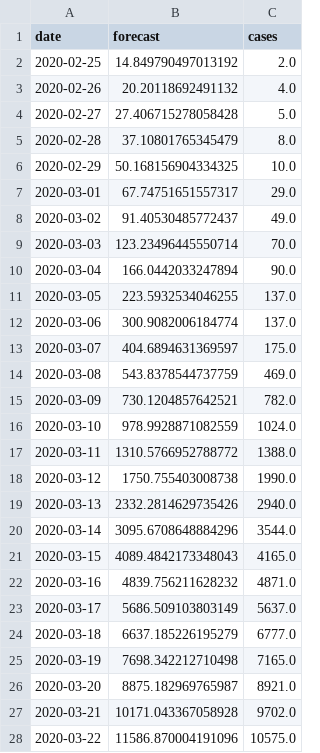
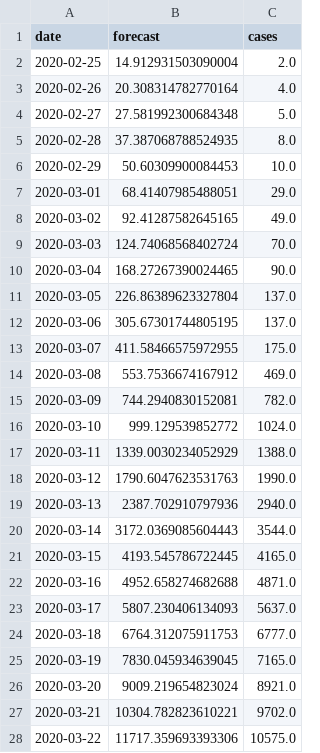
Before and after one commit to agastalver/sir-covid-19-madrid, a CSV file: data/generated-cases.csv, drawn as a sheet; only a part is shown; the diff covers the shown part only.

```diff
--- a/data/generated-cases.csv
+++ b/data/generated-cases.csv
@@ -1,28 +1,28 @@
 date,forecast,cases
-2020-02-25,14.849790497013192,2.0
-2020-02-26,20.20118692491132,4.0
-2020-02-27,27.406715278058428,5.0
-2020-02-28,37.10801765345479,8.0
-2020-02-29,50.168156904334325,10.0
-2020-03-01,67.74751651557317,29.0
-2020-03-02,91.40530485772437,49.0
-2020-03-03,123.23496445550714,70.0
-2020-03-04,166.0442033247894,90.0
-2020-03-05,223.5932534046255,137.0
-2020-03-06,300.9082006184774,137.0
-2020-03-07,404.6894631369597,175.0
-2020-03-08,543.8378544737759,469.0
-2020-03-09,730.1204857642521,782.0
-2020-03-10,978.9928871082559,1024.0
-2020-03-11,1310.5766952788772,1388.0
-2020-03-12,1750.755403008738,1990.0
-2020-03-13,2332.2814629735426,2940.0
-2020-03-14,3095.6708648884296,3544.0
-2020-03-15,4089.4842173348043,4165.0
-2020-03-16,4839.756211628232,4871.0
-2020-03-17,5686.509103803149,5637.0
-2020-03-18,6637.185226195279,6777.0
-2020-03-19,7698.342212710498,7165.0
-2020-03-20,8875.182969765987,8921.0
-2020-03-21,10171.043367058928,9702.0
-2020-03-22,11586.870004191096,10575.0
+2020-02-25,14.912931503090004,2.0
+2020-02-26,20.308314782770164,4.0
+2020-02-27,27.581992300684348,5.0
+2020-02-28,37.387068788524935,8.0
+2020-02-29,50.60309900084453,10.0
+2020-03-01,68.41407985488051,29.0
+2020-03-02,92.41287582645165,49.0
+2020-03-03,124.74068568402724,70.0
+2020-03-04,168.27267390024465,90.0
+2020-03-05,226.86389623327804,137.0
+2020-03-06,305.67301744805195,137.0
+2020-03-07,411.58466575972955,175.0
+2020-03-08,553.7536674167912,469.0
+2020-03-09,744.2940830152081,782.0
+2020-03-10,999.129539852772,1024.0
+2020-03-11,1339.0030234052929,1388.0
+2020-03-12,1790.6047623531763,1990.0
+2020-03-13,2387.702910797936,2940.0
+2020-03-14,3172.0369085604443,3544.0
+2020-03-15,4193.545786722445,4165.0
+2020-03-16,4952.658274682688,4871.0
+2020-03-17,5807.230406134093,5637.0
+2020-03-18,6764.312075911753,6777.0
+2020-03-19,7830.045934639045,7165.0
+2020-03-20,9009.219654823024,8921.0
+2020-03-21,10304.782823610221,9702.0
+2020-03-22,11717.359693393306,10575.0
```
Also changed, not shown: 1 added row and 91 edited cells elsewhere in this file, data/generated-sir.csv, data/generated-total.csv, 9 other files.
